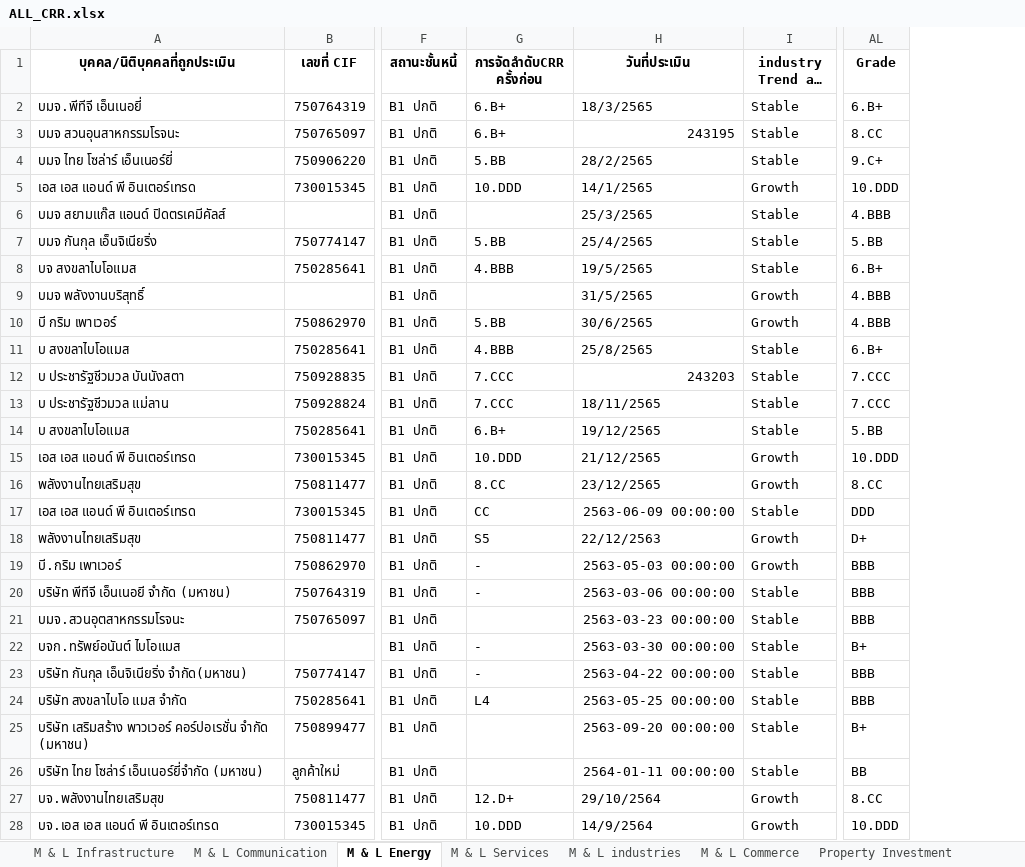
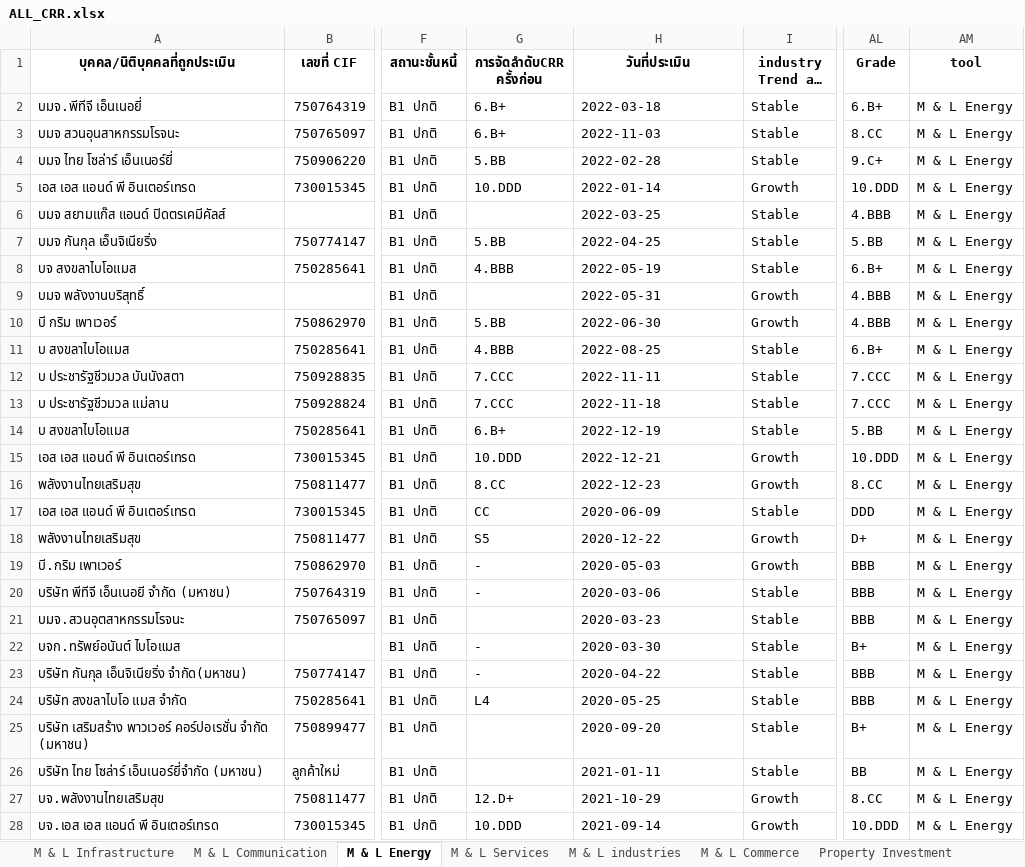
Before and after one commit to Taecpy/CRR_SICR, an Excel workbook: data_Process/ALL_CRR.xlsx, sheet M & L Energy, drawn as a sheet; only a part is shown, gaps mark what is left out; long unchanged cells end in …; values as stored, in another font and other column widths than the file's, no borders; the diff covers the shown part only; the diff names each change by its address in the sheet, - before the commit and + after, or states it on an @@ line.

```diff
--- a/data_Process/ALL_CRR.xlsx (sheet M & L Energy)
+++ b/data_Process/ALL_CRR.xlsx (sheet M & L Energy)
+column AM (tool), rows 2-28: all M & L Energy
-H2 (วันที่ประเมิน): 18/3/2565
+H2 (วันที่ประเมิน): 2022-03-18
-H3 (วันที่ประเมิน): 243195
+H3 (วันที่ประเมิน): 2022-11-03
-H4 (วันที่ประเมิน): 28/2/2565
+H4 (วันที่ประเมิน): 2022-02-28
-H5 (วันที่ประเมิน): 14/1/2565
+H5 (วันที่ประเมิน): 2022-01-14
-H6 (วันที่ประเมิน): 25/3/2565
+H6 (วันที่ประเมิน): 2022-03-25
-H7 (วันที่ประเมิน): 25/4/2565
+H7 (วันที่ประเมิน): 2022-04-25
-H8 (วันที่ประเมิน): 19/5/2565
+H8 (วันที่ประเมิน): 2022-05-19
-H9 (วันที่ประเมิน): 31/5/2565
+H9 (วันที่ประเมิน): 2022-05-31
-H10 (วันที่ประเมิน): 30/6/2565
+H10 (วันที่ประเมิน): 2022-06-30
-H11 (วันที่ประเมิน): 25/8/2565
+H11 (วันที่ประเมิน): 2022-08-25
-H12 (วันที่ประเมิน): 243203
+H12 (วันที่ประเมิน): 2022-11-11
-H13 (วันที่ประเมิน): 18/11/2565
+H13 (วันที่ประเมิน): 2022-11-18
-H14 (วันที่ประเมิน): 19/12/2565
+H14 (วันที่ประเมิน): 2022-12-19
-H15 (วันที่ประเมิน): 21/12/2565
+H15 (วันที่ประเมิน): 2022-12-21
-H16 (วันที่ประเมิน): 23/12/2565
+H16 (วันที่ประเมิน): 2022-12-23
-H17 (วันที่ประเมิน): 2563-06-09 00:00:00
+H17 (วันที่ประเมิน): 2020-06-09
-H18 (วันที่ประเมิน): 22/12/2563
+H18 (วันที่ประเมิน): 2020-12-22
-H19 (วันที่ประเมิน): 2563-05-03 00:00:00
+H19 (วันที่ประเมิน): 2020-05-03
-H20 (วันที่ประเมิน): 2563-03-06 00:00:00
+H20 (วันที่ประเมิน): 2020-03-06
-H21 (วันที่ประเมิน): 2563-03-23 00:00:00
+H21 (วันที่ประเมิน): 2020-03-23
-H22 (วันที่ประเมิน): 2563-03-30 00:00:00
+H22 (วันที่ประเมิน): 2020-03-30
-H23 (วันที่ประเมิน): 2563-04-22 00:00:00
+H23 (วันที่ประเมิน): 2020-04-22
-H24 (วันที่ประเมิน): 2563-05-25 00:00:00
+H24 (วันที่ประเมิน): 2020-05-25
-H25 (วันที่ประเมิน): 2563-09-20 00:00:00
+H25 (วันที่ประเมิน): 2020-09-20
-H26 (วันที่ประเมิน): 2564-01-11 00:00:00
+H26 (วันที่ประเมิน): 2021-01-11
-H27 (วันที่ประเมิน): 29/10/2564
+H27 (วันที่ประเมิน): 2021-10-29
-H28 (วันที่ประเมิน): 14/9/2564
+H28 (วันที่ประเมิน): 2021-09-14
```
Also changed, not shown: 19 removed rows and 8 edited cells elsewhere in this sheet, sheet S Commerce, sheet S services, sheet Property Investment, sheet M & L industries, sheet Property Development, sheet M & L Commerce, 6 more sheets, Mapping/date_mapping.xlsx, data_revised/ALL_CRR_revised.xlsx, 6 other files.
